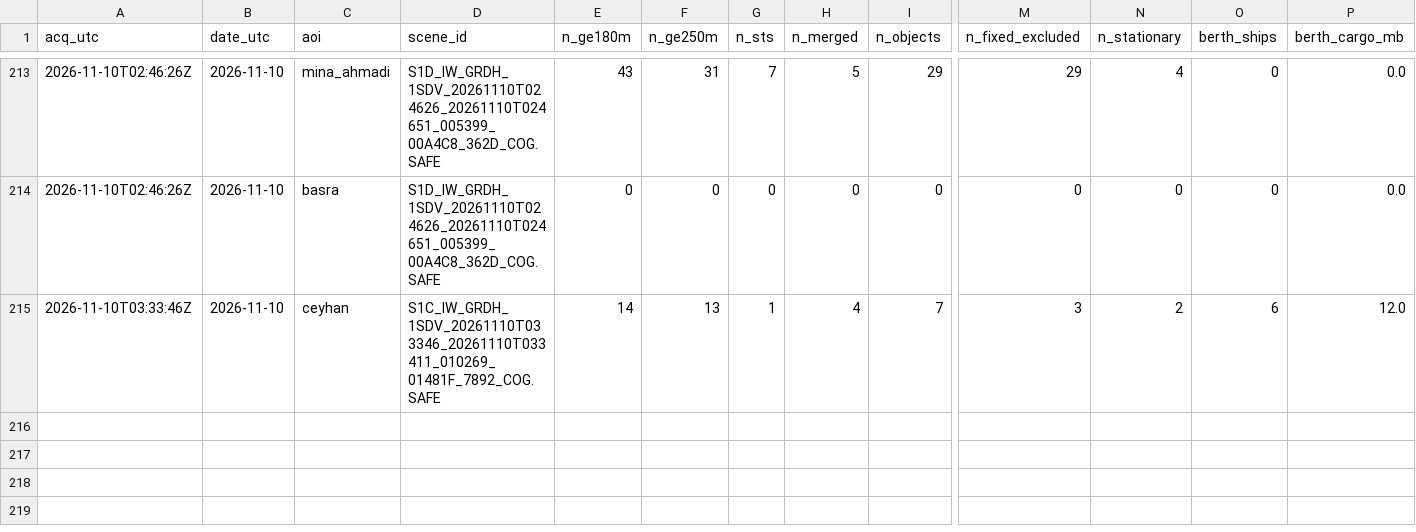
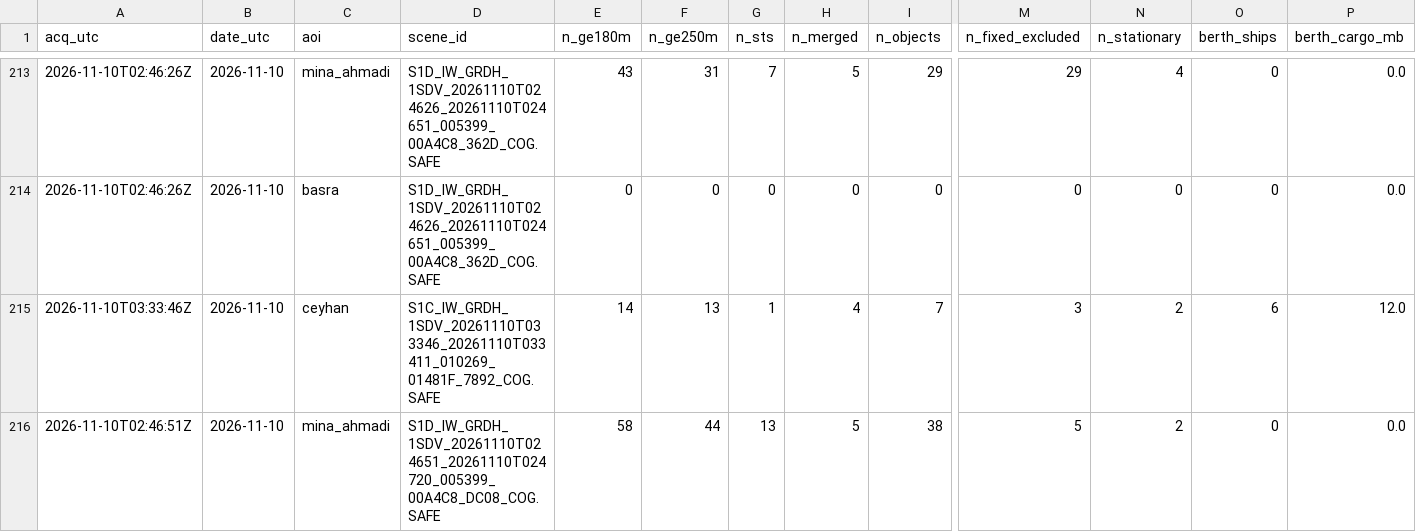
Before and after one commit to ferrialessandro32-wq/hormuz-sat, a CSV file: data/sat_counts.csv, drawn as a sheet; only a part is shown, gaps mark what is left out; rows hold the shown columns only; the diff names each change by its address in the sheet, - before the commit and + after, or states it on an @@ line.

```diff
--- a/data/sat_counts.csv
+++ b/data/sat_counts.csv
+row 216: 2026-11-10T02:46:51Z | 2026-11-10 | mina_ahmadi | S1D_IW_GRDH_1SDV_20261110T024651_20261110T024720_005399_00A4C8_DC08_COG.SAFE | 58 | 44 | 13 | 5 | 38 | 5 | 2 | 0 | 0.0
```
Also changed, not shown: data/detections.csv, 4 other files.
